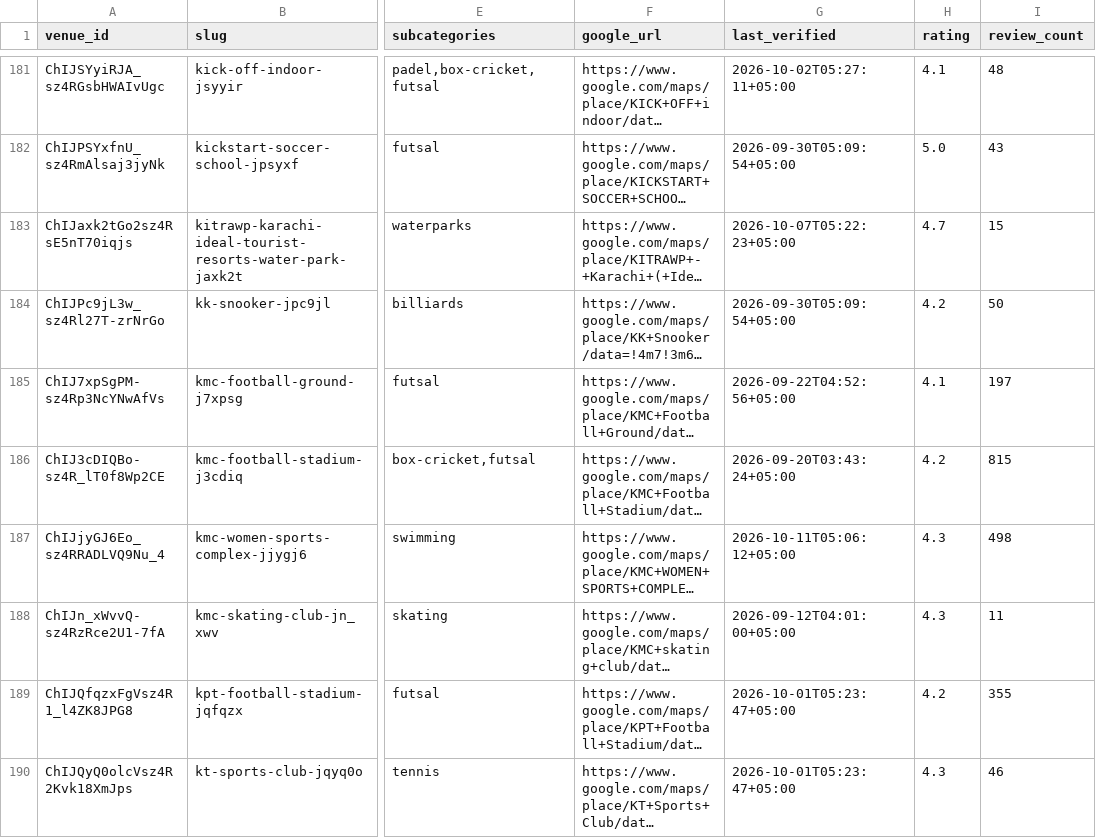
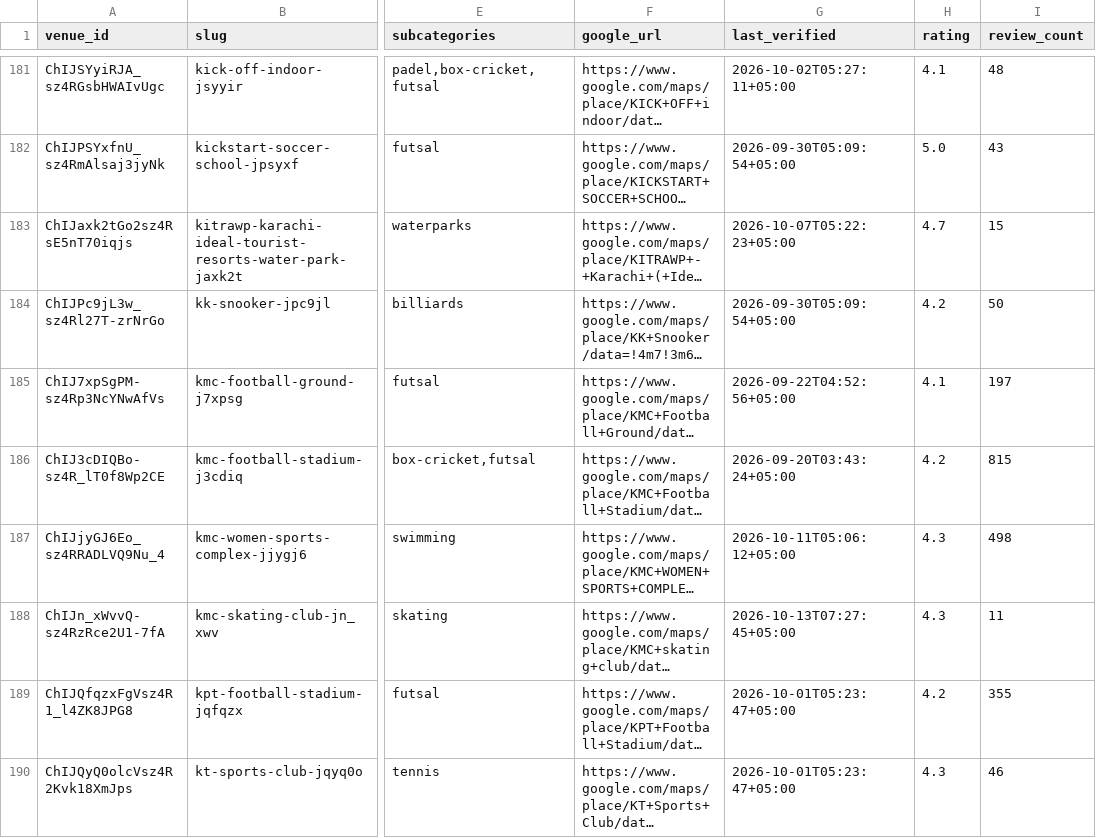
Before and after one commit to hassanraza04/niklo, a CSV file: data/live_listings.csv, drawn as a sheet; only a part is shown, gaps mark what is left out; long unchanged cells end in …; the diff covers the shown part only; the diff names each change by its address in the sheet, - before the commit and + after, or states it on an @@ line.

```diff
--- a/data/live_listings.csv
+++ b/data/live_listings.csv
-G188 (last_verified): 2026-09-12T04:01:00+05:00
+G188 (last_verified): 2026-10-13T07:27:45+05:00
```
Also changed, not shown: 27 edited cells elsewhere in this file, 3 other files.
